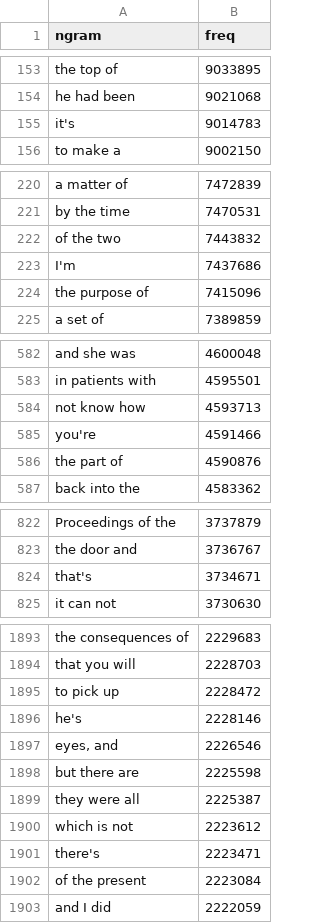
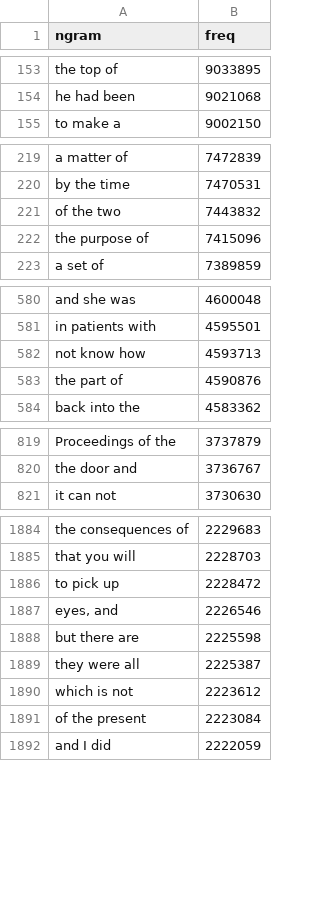
Before and after one commit to jeffgaddis/QMK_Combo_Generator, a CSV file: 3grams_english.csv, drawn as a sheet; only a part is shown, gaps mark what is left out; the diff covers the shown part only; the diff names each change by its address in the sheet, - before the commit and + after, or states it on an @@ line.

```diff
--- a/3grams_english.csv
+++ b/3grams_english.csv
-row 155: it's | 9014783
-row 223: I'm | 7437686
-row 585: you're | 4591466
-row 824: that's | 3734671
-row 1896: he's | 2228146
-row 1901: there's | 2223471
```
Also changed, not shown: 9 removed rows elsewhere in this file, 2grams_english-fiction.csv, 3grams_english-fiction.csv, 6 other files.
